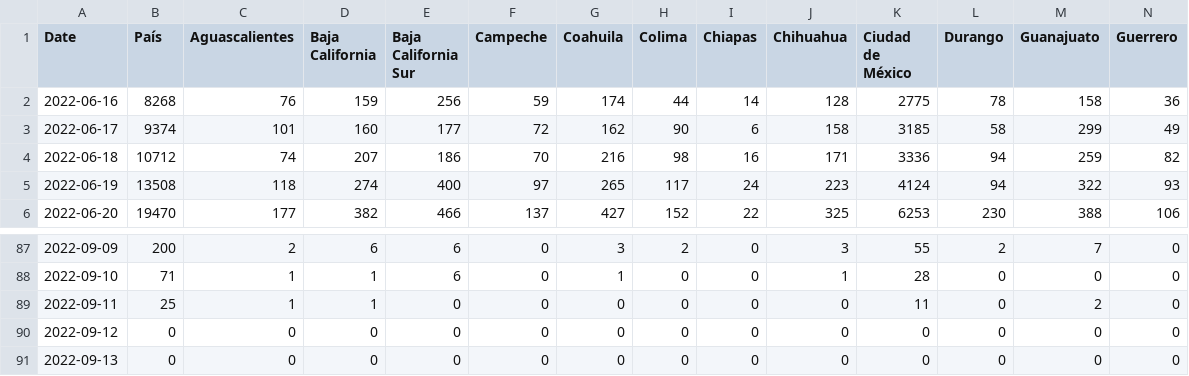
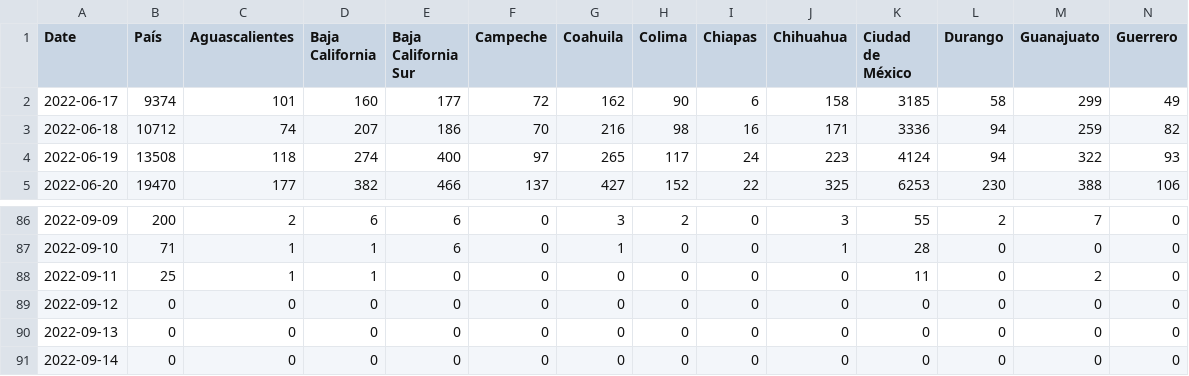
Before and after one commit to moises-santillan/Covid19-Mexico, a CSV file: Data/Incidence.csv, drawn as a sheet; only a part is shown, gaps mark what is left out; removed rows and columns are numbered as before the commit, all else as after; rows hold the shown columns only; the diff names each change by its address in the sheet, - before the commit and + after, or states it on an @@ line.

```diff
--- a/Data/Incidence.csv
+++ b/Data/Incidence.csv
-row 2: 2022-06-16 | 8268 | 76 | 159 | 256 | 59 | 174 | 44 | 14 | 128 | 2775 | 78 | 158 | 36
+row 91: 2022-09-14 | 0 | 0 | 0 | 0 | 0 | 0 | 0 | 0 | 0 | 0 | 0 | 0 | 0
```
Also changed, not shown: Data/Nowcasting.csv, 3 other files.
